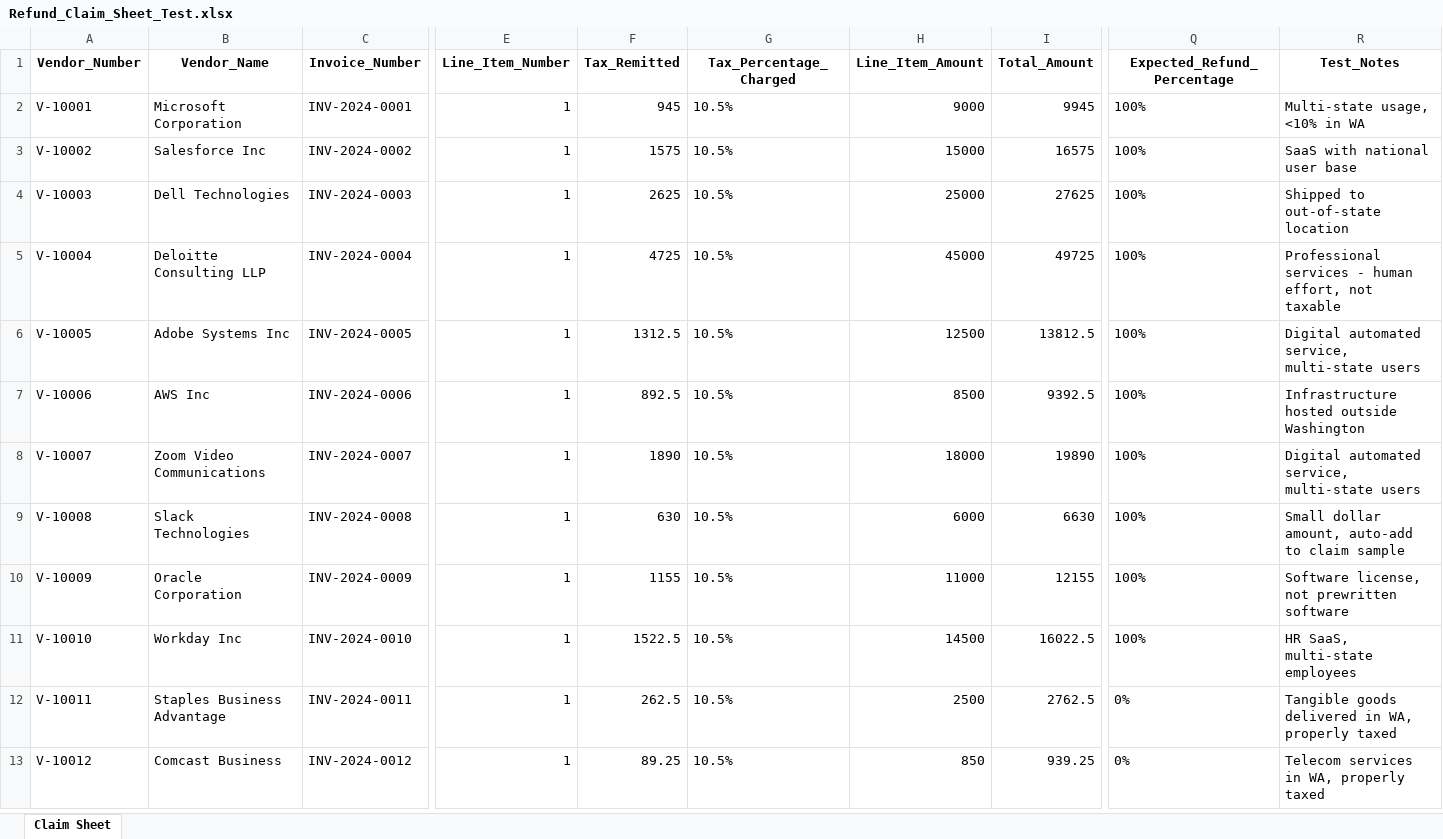
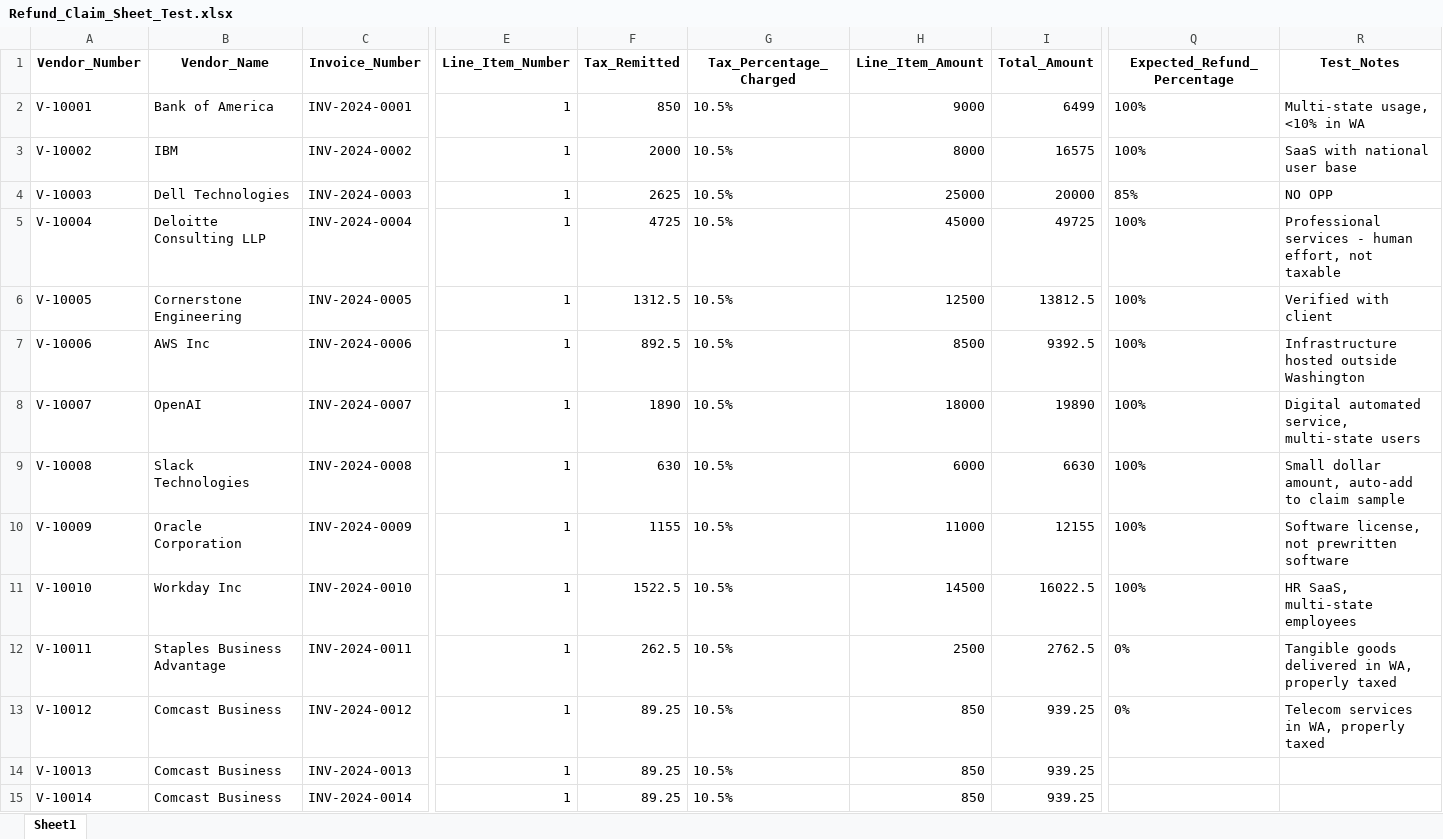
Before and after one commit to jjsupreme7/refundengine, an Excel workbook: test_data/Refund_Claim_Sheet_Test.xlsx, sheet Sheet1, drawn as a sheet; only a part is shown, gaps mark what is left out; values as stored, in another font and other column widths than the file's, no borders; rows hold the shown columns only; the diff names each change by its address in the sheet, - before the commit and + after, or states it on an @@ line.

Commit message:
Created excel tracking

```diff
--- a/test_data/Refund_Claim_Sheet_Test.xlsx (sheet Sheet1)
+++ b/test_data/Refund_Claim_Sheet_Test.xlsx (sheet Sheet1)
-sheet tab: Claim Sheet
+sheet tab: Sheet1
-B2 (Vendor_Name): Microsoft Corporation
+B2 (Vendor_Name): Bank of America
-F2 (Tax_Remitted): 945
+F2 (Tax_Remitted): 850
-I2 (Total_Amount): 9945
+I2 (Total_Amount): 6499
-B3 (Vendor_Name): Salesforce Inc
+B3 (Vendor_Name): IBM
-F3 (Tax_Remitted): 1575
+F3 (Tax_Remitted): 2000
-H3 (Line_Item_Amount): 15000
+H3 (Line_Item_Amount): 8000
-I4 (Total_Amount): 27625
+I4 (Total_Amount): 20000
-Q4 (Expected_Refund_Percentage): 100%
+Q4 (Expected_Refund_Percentage): 85%
-R4 (Test_Notes): Shipped to out-of-state location
+R4 (Test_Notes): NO OPP
-B6 (Vendor_Name): Adobe Systems Inc
+B6 (Vendor_Name): Cornerstone Engineering
-R6 (Test_Notes): Digital automated service, multi-state users
+R6 (Test_Notes): Verified with client
-B8 (Vendor_Name): Zoom Video Communications
+B8 (Vendor_Name): OpenAI
+row 14: V-10013 | Comcast Business | INV-2024-0013 | 1 | 89.25 | 10.5% | 850 | 939.25
+row 15: V-10014 | Comcast Business | INV-2024-0014 | 1 | 89.25 | 10.5% | 850 | 939.25
```
Also changed, not shown: 17 other files.
